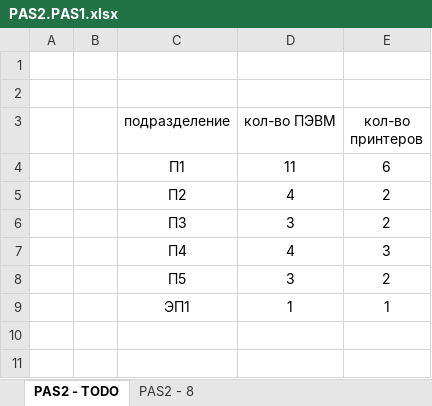
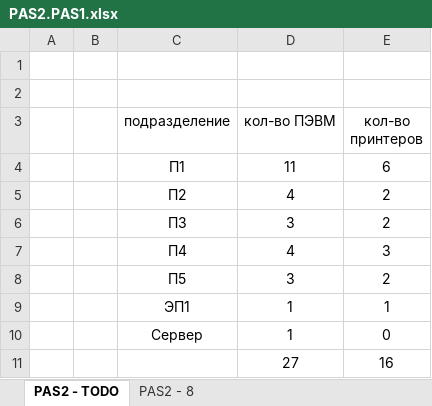
Before and after one commit to Lenonim/KursPro, an Excel workbook: PASKurs/лабораторные работы/l2/PAS2.PAS1.xlsx, sheet PAS2 - TODO, drawn as a sheet; values as stored, in another font and other column widths than the file's, no borders; the diff names each change by its address in the sheet, - before the commit and + after, or states it on an @@ line.

```diff
--- a/PASKurs/лабораторные работы/l2/PAS2.PAS1.xlsx (sheet PAS2 - TODO)
+++ b/PASKurs/лабораторные работы/l2/PAS2.PAS1.xlsx (sheet PAS2 - TODO)
+row 10:  |  | Сервер | 1 | 0
+row 11:  |  |  | 27 | 16
```
Also changed, not shown: PASKurs/лабораторные работы/l4/PAS4.PAS3.PAS2.PAS1.xlsx, 8 other files.
